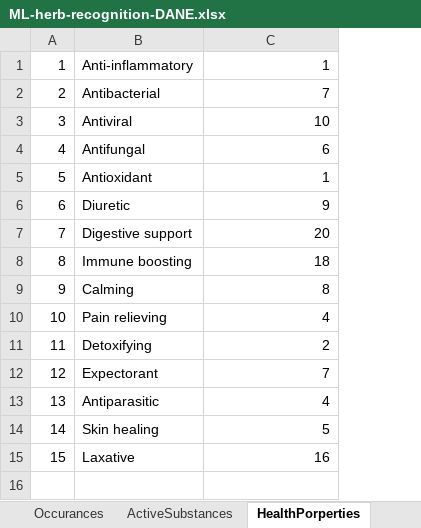
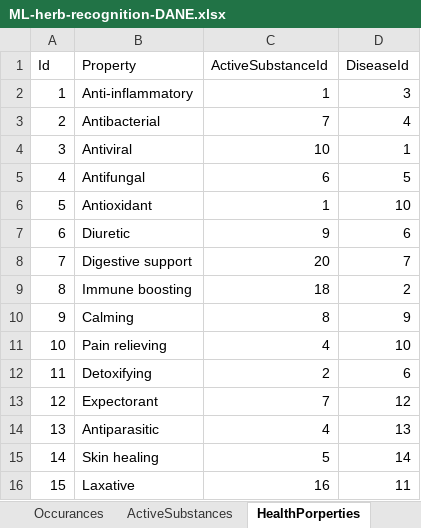
Before and after one commit to StrangeDuckk/ML-herb-recognition, an Excel workbook: ML-herb-recognition-DANE.xlsx, sheet HealthPorperties, drawn as a sheet; values as stored, in another font and other column widths than the file's, no borders; addresses are those after the commit; the diff names each change by its address in the sheet, - before the commit and + after, or states it on an @@ line.

```diff
--- a/ML-herb-recognition-DANE.xlsx (sheet HealthPorperties)
+++ b/ML-herb-recognition-DANE.xlsx (sheet HealthPorperties)
+column D, rows 2-16: 3 | 4 | 1 | 5 | 10 | 6 | 7 | 2 | 9 | 10 | 6 | 12 | 13 | 14 | 11
+row 1: Id | Property | ActiveSubstanceId | DiseaseId
```
Also changed, not shown: sheet Products, sheet Colors, sheet Diseases, sheet Types, sheet ProductTypes, sheet Occurances, 1 more sheet, other sheet tabs, 1 other file.
